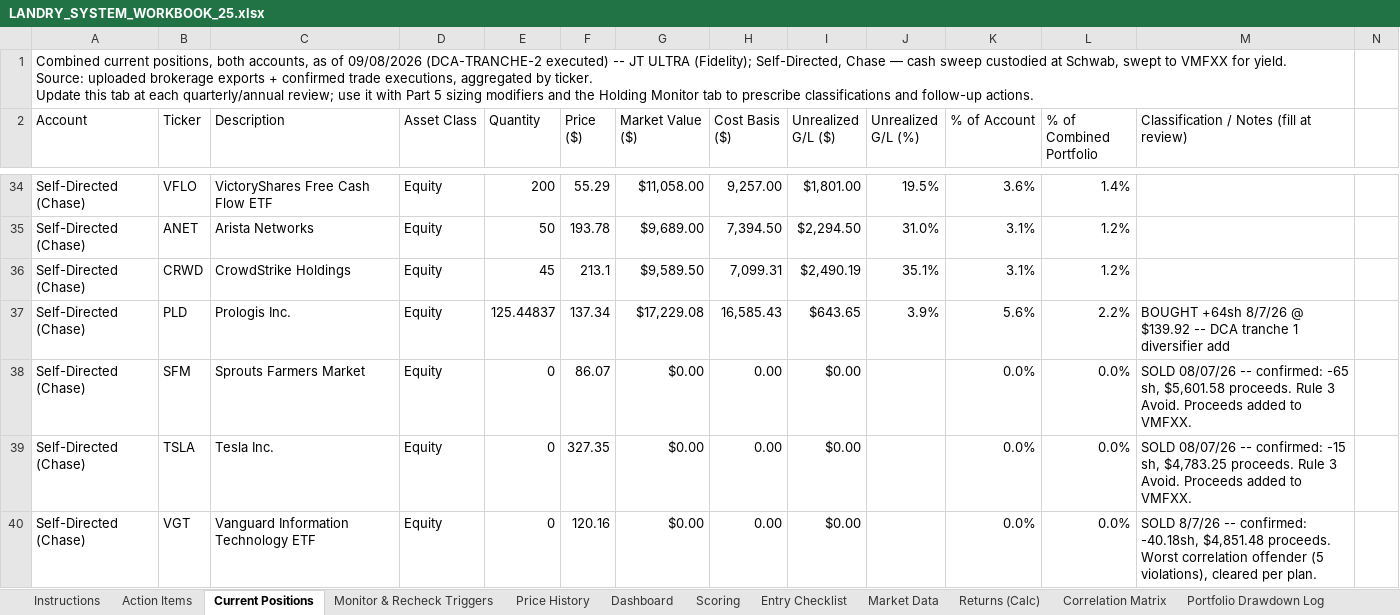
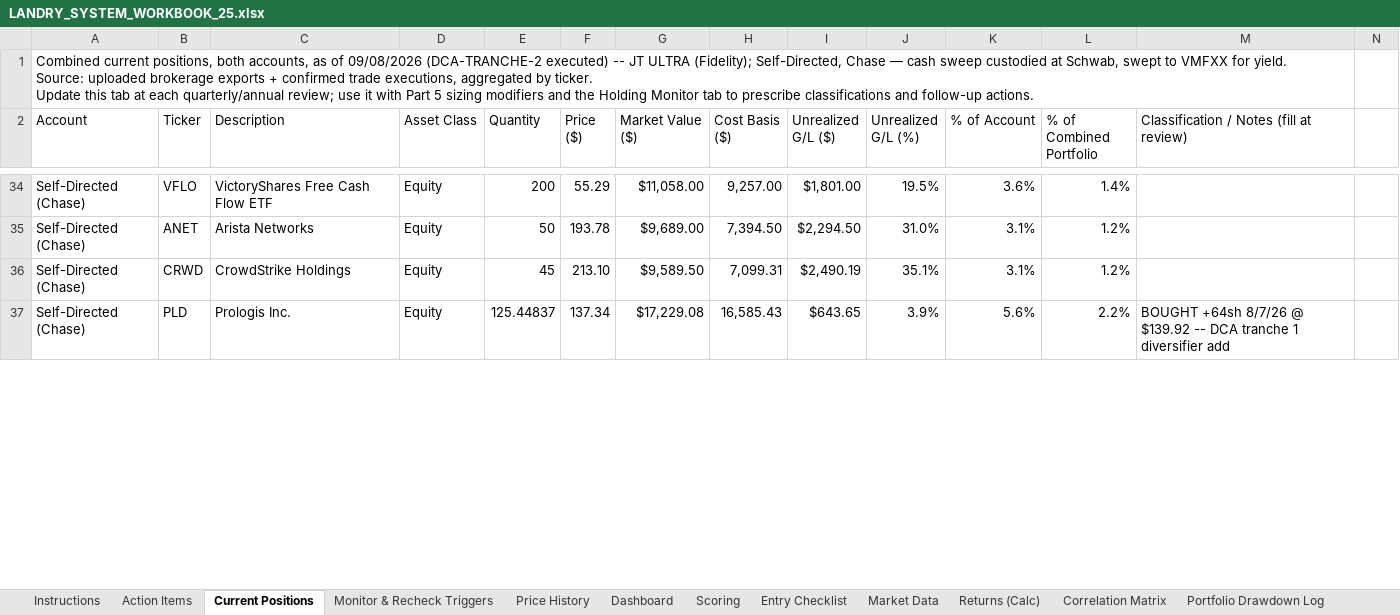
Before and after one commit to cope413/Stock_Picker, an Excel workbook: LANDRY_SYSTEM_WORKBOOK_25.xlsx, sheet Current Positions, drawn as a sheet; only a part is shown, gaps mark what is left out; values as stored, in another font and other column widths than the file's, no cell formats; conditional formats and table styles not drawn; rows hold the shown columns only; the diff covers the shown part only; the diff names each change by its address in the sheet, - before the commit and + after, or states it on an @@ line.

```diff
--- a/LANDRY_SYSTEM_WORKBOOK_25.xlsx (sheet Current Positions)
+++ b/LANDRY_SYSTEM_WORKBOOK_25.xlsx (sheet Current Positions)
-F36 (Price ($)): 213.1
+F36 (Price ($)): 213.10
@@ row 38 hidden: Self-Directed (Chase) | SFM | Sprouts Farmers Market | Equity | 0 | 86.07 | $0.00 | 0.00 | $0.00 |  | 0.0% | 0.0% | SOLD 08/07/26 -- confirmed: -65 sh, $5,601.58 proceeds. Rule 3 Avoid. Proceeds added to VMFXX. @@
@@ row 39 hidden: Self-Directed (Chase) | TSLA | Tesla Inc. | Equity | 0 | 327.35 | $0.00 | 0.00 | $0.00 |  | 0.0% | 0.0% | SOLD 08/07/26 -- confirmed: -15 sh, $4,783.25 proceeds. Rule 3 Avoid. Proceeds added to VMFXX. @@
@@ row 40 hidden: Self-Directed (Chase) | VGT | Vanguard Information Technology ETF | Equity | 0 | 120.16 | $0.00 | 0.00 | $0.00 |  | 0.0% | 0.0% | SOLD 8/7/26 -- confirmed: -40.18sh, $4,851.48 proceeds. Worst correlation offender (5 violations), cleared per plan. @@
```
Also changed, not shown: 2 hidden or unhidden rows and 11 edited cells elsewhere in this sheet, sheet Returns (Calc), sheet Correlation Matrix, sheet Entry Checklist, sheet Market Data, sheet Monitor & Recheck Triggers, sheet Scoring, 12 more sheets, cell formats, formulas that keep their value, hidden cells, charts or pictures, 2 other files.
